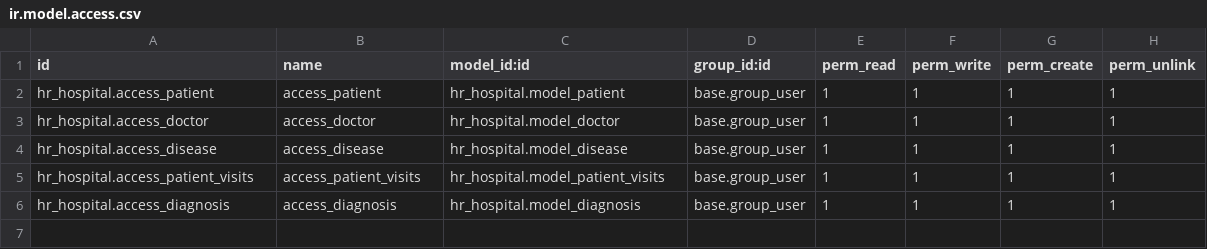
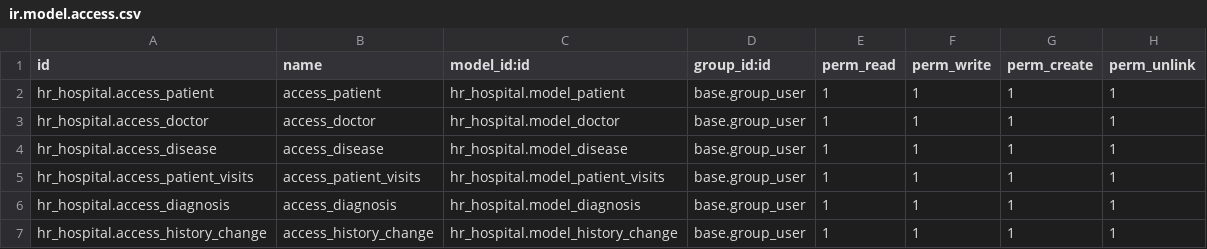
Before and after one commit to a-yevdokimova/course, a CSV file: hr_hospital/security/ir.model.access.csv, drawn as a sheet.

Commit message:
[ADD] (task_2) hr_hospital: 1,7,8.2

```diff
--- a/hr_hospital/security/ir.model.access.csv
+++ b/hr_hospital/security/ir.model.access.csv
@@ -6 +6,2 @@ hr_hospital.access_patient_visits,access_patient_visits,hr_hospital.model_patien
 hr_hospital.access_diagnosis,access_diagnosis,hr_hospital.model_diagnosis,base.group_user,1,1,1,1
+hr_hospital.access_history_change,access_history_change,hr_hospital.model_history_change,base.group_user,1,1,1,1
```
Also changed, not shown: 11 other files.
